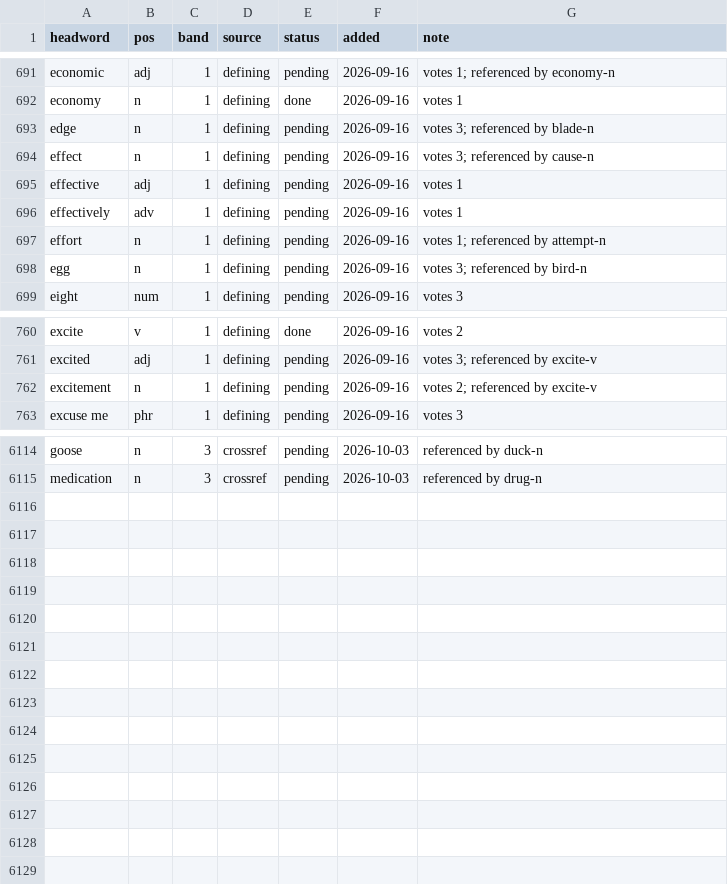
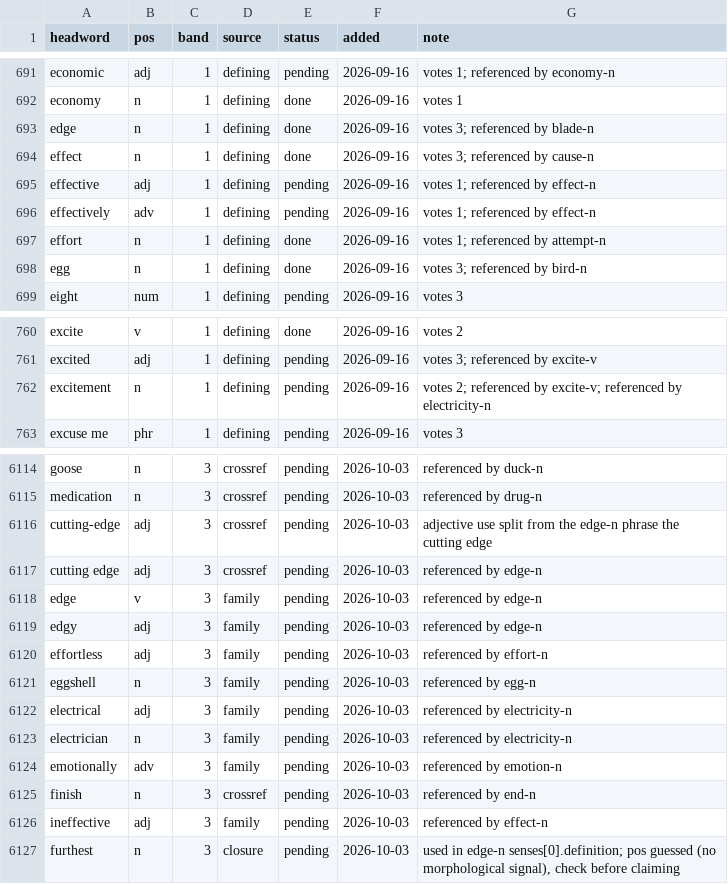
Before and after one commit to tkgally/eex-dict, a TSV file: headwords/queue.tsv, drawn as a sheet; only a part is shown, gaps mark what is left out; the diff covers the shown part only.

```diff
--- a/headwords/queue.tsv
+++ b/headwords/queue.tsv
@@ -692,8 +692,8 @@ economic	adj	1	defining	pending	2026-09-16	votes 1; referenced by economy-n
 economy	n	1	defining	done	2026-09-16	votes 1
-edge	n	1	defining	pending	2026-09-16	votes 3; referenced by blade-n
-effect	n	1	defining	pending	2026-09-16	votes 3; referenced by cause-n
-effective	adj	1	defining	pending	2026-09-16	votes 1
-effectively	adv	1	defining	pending	2026-09-16	votes 1
-effort	n	1	defining	pending	2026-09-16	votes 1; referenced by attempt-n
-egg	n	1	defining	pending	2026-09-16	votes 3; referenced by bird-n
+edge	n	1	defining	done	2026-09-16	votes 3; referenced by blade-n
+effect	n	1	defining	done	2026-09-16	votes 3; referenced by cause-n
+effective	adj	1	defining	pending	2026-09-16	votes 1; referenced by effect-n
+effectively	adv	1	defining	pending	2026-09-16	votes 1; referenced by effect-n
+effort	n	1	defining	done	2026-09-16	votes 1; referenced by attempt-n
+egg	n	1	defining	done	2026-09-16	votes 3; referenced by bird-n
 eight	num	1	defining	pending	2026-09-16	votes 3
@@ -761,3 +761,3 @@ excite	v	1	defining	done	2026-09-16	votes 2
 excited	adj	1	defining	pending	2026-09-16	votes 3; referenced by excite-v
-excitement	n	1	defining	pending	2026-09-16	votes 2; referenced by excite-v
+excitement	n	1	defining	pending	2026-09-16	votes 2; referenced by excite-v; referenced by electricity-n
 excuse me	phr	1	defining	pending	2026-09-16	votes 3
@@ -6115 +6115,13 @@ goose	n	3	crossref	pending	2026-10-03	referenced by duck-n
 medication	n	3	crossref	pending	2026-10-03	referenced by drug-n
+cutting-edge	adj	3	crossref	pending	2026-10-03	adjective use split from the edge-n phrase the cutting edge
+cutting edge	adj	3	crossref	pending	2026-10-03	referenced by edge-n
+edge	v	3	family	pending	2026-10-03	referenced by edge-n
+edgy	adj	3	family	pending	2026-10-03	referenced by edge-n
+effortless	adj	3	family	pending	2026-10-03	referenced by effort-n
+eggshell	n	3	family	pending	2026-10-03	referenced by egg-n
+electrical	adj	3	family	pending	2026-10-03	referenced by electricity-n
+electrician	n	3	family	pending	2026-10-03	referenced by electricity-n
+emotionally	adv	3	family	pending	2026-10-03	referenced by emotion-n
+finish	n	3	crossref	pending	2026-10-03	referenced by end-n
+ineffective	adj	3	family	pending	2026-10-03	referenced by effect-n
+furthest	n	3	closure	pending	2026-10-03	used in edge-n senses[0].definition; pos guessed (no morphological signal), check before claiming
```
Also changed, not shown: 28 edited cells elsewhere in this file, 35 other files.
